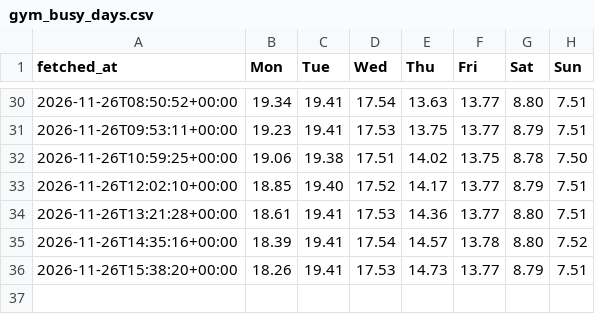
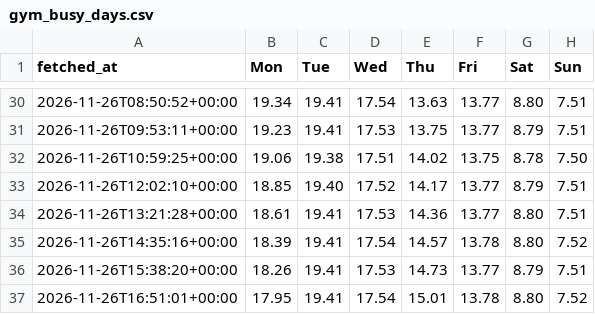
Before and after one commit to brjeffrey28-art/Gym-Monitor, a CSV file: data/gym_busy_days.csv, drawn as a sheet; only a part is shown, gaps mark what is left out; the diff names each change by its address in the sheet, - before the commit and + after, or states it on an @@ line.

```diff
--- a/data/gym_busy_days.csv
+++ b/data/gym_busy_days.csv
+row 37: 2026-11-26T16:51:01+00:00 | 17.95 | 19.41 | 17.54 | 15.01 | 13.78 | 8.80 | 7.52
```
Also changed, not shown: data/gym_busy.csv.
